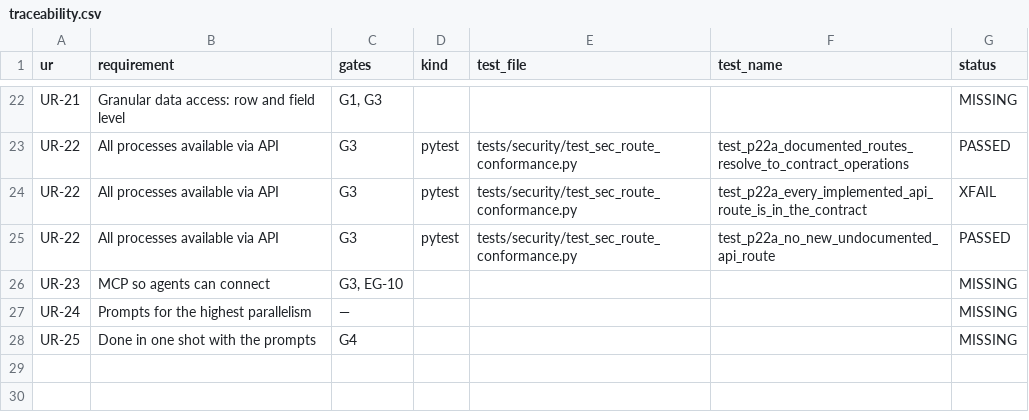
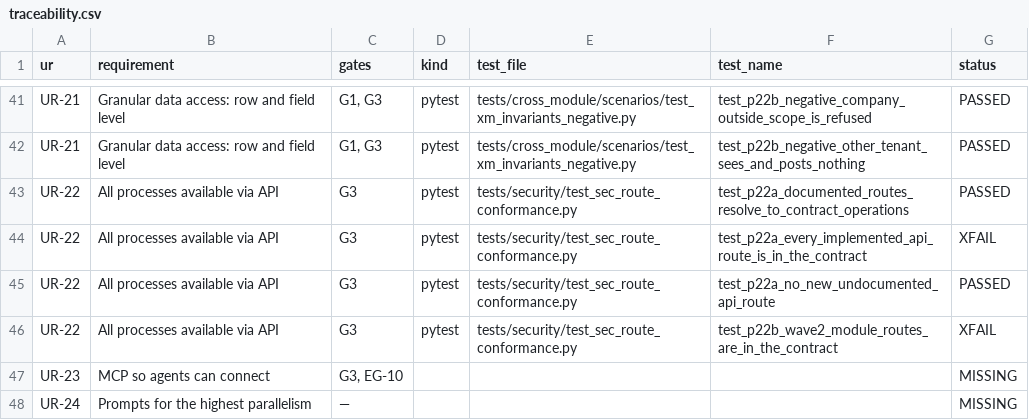
Before and after one commit to remcaro-rgb/nexus-erp-colombia, a CSV file: docs/traceability.csv, drawn as a sheet; only a part is shown, gaps mark what is left out; the shorter side is filled out with more unchanged rows; addresses are those after the commit; the diff covers the shown part only; the diff names each change by its address in the sheet, - before the commit and + after, or states it on an @@ line.

```diff
--- a/docs/traceability.csv
+++ b/docs/traceability.csv
-D41 (kind): (empty)
+D41 (kind): pytest
-E41 (test_file): (empty)
+E41 (test_file): tests/cross_module/scenarios/test_xm_invariants_negative.py
-F41 (test_name): (empty)
+F41 (test_name): test_p22b_negative_company_outside_scope_is_refused
-G41 (status): MISSING
+G41 (status): PASSED
+row 42: UR-21 | Granular data access: row and field level | G1, G3 | pytest | tests/cross_module/scenarios/test_xm_invariants_negative.py | test_p22b_negative_other_tenant_sees_and_posts_nothing | PASSED
+row 46: UR-22 | All processes available via API | G3 | pytest | tests/security/test_sec_route_conformance.py | test_p22b_wave2_module_routes_are_in_the_contract | XFAIL
```
Also changed, not shown: 19 added rows and 48 edited cells elsewhere in this file, 46 other files.
